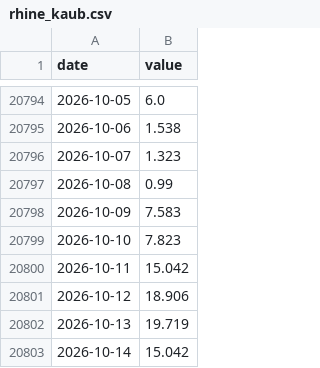
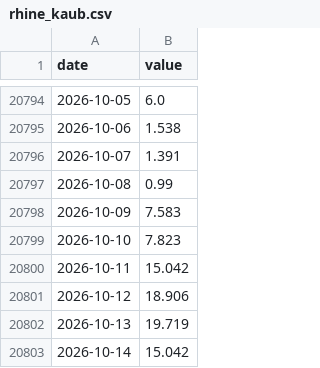
Before and after one commit to wfhungerland/konjunkturmonitor, a CSV file: data/static/rhine_kaub.csv, drawn as a sheet; only a part is shown, gaps mark what is left out.

```diff
--- a/data/static/rhine_kaub.csv
+++ b/data/static/rhine_kaub.csv
@@ -20795,3 +20795,3 @@ date,value
 2026-10-06,1.538
-2026-10-07,1.323
+2026-10-07,1.391
 2026-10-08,0.99
```
Also changed, not shown: data/archive/erscheinen.csv, 6 other files.
